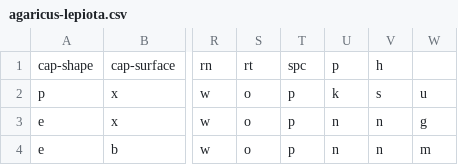
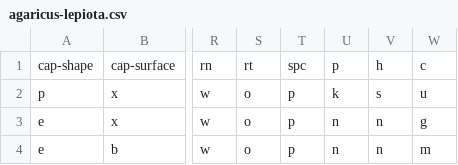
Before and after one commit to iacopoerpichini/AI-Project, a CSV file: agaricus-lepiota.csv, drawn as a sheet; only a part is shown, gaps mark what is left out; the diff names each change by its address in the sheet, - before the commit and + after, or states it on an @@ line.

```diff
--- a/agaricus-lepiota.csv
+++ b/agaricus-lepiota.csv
-W1: (empty)
+W1: c
```
Also changed, not shown: 5 other files.
